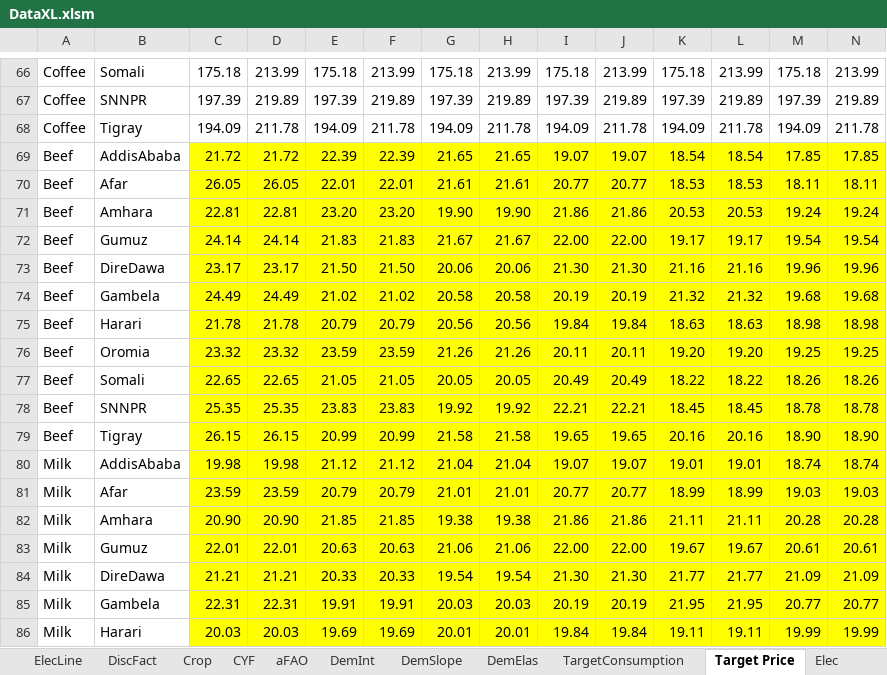
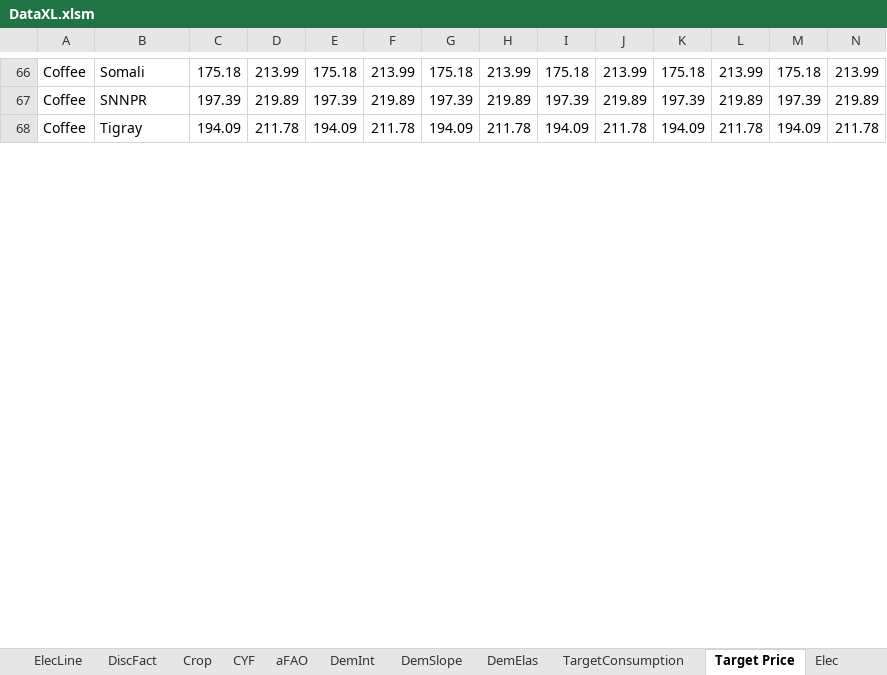
Before and after one commit to ssriram1992/Food, an Excel workbook: NewModel/Data/DataXL.xlsm, sheet Target Price, drawn as a sheet; only a part is shown, gaps mark what is left out; values as stored, in another font and other column widths than the file's, no borders; removed rows and columns are numbered as before the commit, all else as after; rows hold the shown columns only; the diff covers the shown part only; the diff names each change by its address in the sheet, - before the commit and + after, or states it on an @@ line.

```diff
--- a/NewModel/Data/DataXL.xlsm (sheet Target Price)
+++ b/NewModel/Data/DataXL.xlsm (sheet Target Price)
-row 69: Beef | AddisAbaba | 21.72 | 21.72 | 22.39 | 22.39 | 21.65 | 21.65 | 19.07 | 19.07 | 18.54 | 18.54 | 17.85 | 17.85
-row 70: Beef | Afar | 26.05 | 26.05 | 22.01 | 22.01 | 21.61 | 21.61 | 20.77 | 20.77 | 18.53 | 18.53 | 18.11 | 18.11
-row 71: Beef | Amhara | 22.81 | 22.81 | 23.20 | 23.20 | 19.90 | 19.90 | 21.86 | 21.86 | 20.53 | 20.53 | 19.24 | 19.24
-row 72: Beef | Gumuz | 24.14 | 24.14 | 21.83 | 21.83 | 21.67 | 21.67 | 22.00 | 22.00 | 19.17 | 19.17 | 19.54 | 19.54
-row 73: Beef | DireDawa | 23.17 | 23.17 | 21.50 | 21.50 | 20.06 | 20.06 | 21.30 | 21.30 | 21.16 | 21.16 | 19.96 | 19.96
-row 74: Beef | Gambela | 24.49 | 24.49 | 21.02 | 21.02 | 20.58 | 20.58 | 20.19 | 20.19 | 21.32 | 21.32 | 19.68 | 19.68
-row 75: Beef | Harari | 21.78 | 21.78 | 20.79 | 20.79 | 20.56 | 20.56 | 19.84 | 19.84 | 18.63 | 18.63 | 18.98 | 18.98
-row 76: Beef | Oromia | 23.32 | 23.32 | 23.59 | 23.59 | 21.26 | 21.26 | 20.11 | 20.11 | 19.20 | 19.20 | 19.25 | 19.25
-row 77: Beef | Somali | 22.65 | 22.65 | 21.05 | 21.05 | 20.05 | 20.05 | 20.49 | 20.49 | 18.22 | 18.22 | 18.26 | 18.26
-row 78: Beef | SNNPR | 25.35 | 25.35 | 23.83 | 23.83 | 19.92 | 19.92 | 22.21 | 22.21 | 18.45 | 18.45 | 18.78 | 18.78
-row 79: Beef | Tigray | 26.15 | 26.15 | 20.99 | 20.99 | 21.58 | 21.58 | 19.65 | 19.65 | 20.16 | 20.16 | 18.90 | 18.90
-row 80: Milk | AddisAbaba | 19.98 | 19.98 | 21.12 | 21.12 | 21.04 | 21.04 | 19.07 | 19.07 | 19.01 | 19.01 | 18.74 | 18.74
-row 81: Milk | Afar | 23.59 | 23.59 | 20.79 | 20.79 | 21.01 | 21.01 | 20.77 | 20.77 | 18.99 | 18.99 | 19.03 | 19.03
-row 82: Milk | Amhara | 20.90 | 20.90 | 21.85 | 21.85 | 19.38 | 19.38 | 21.86 | 21.86 | 21.11 | 21.11 | 20.28 | 20.28
-row 83: Milk | Gumuz | 22.01 | 22.01 | 20.63 | 20.63 | 21.06 | 21.06 | 22.00 | 22.00 | 19.67 | 19.67 | 20.61 | 20.61
-row 84: Milk | DireDawa | 21.21 | 21.21 | 20.33 | 20.33 | 19.54 | 19.54 | 21.30 | 21.30 | 21.77 | 21.77 | 21.09 | 21.09
-row 85: Milk | Gambela | 22.31 | 22.31 | 19.91 | 19.91 | 20.03 | 20.03 | 20.19 | 20.19 | 21.95 | 21.95 | 20.77 | 20.77
-row 86: Milk | Harari | 20.03 | 20.03 | 19.69 | 19.69 | 20.01 | 20.01 | 19.84 | 19.84 | 19.11 | 19.11 | 19.99 | 19.99
```
Also changed, not shown: 22 added rows and 4 removed rows elsewhere in this sheet, sheet DemInt, sheet DemSlope, sheet Cattle, sheet Roads, sheet Elec, sheet ElecLine, 3 more sheets, formulas that keep their value, hidden cells, 1 other file.
